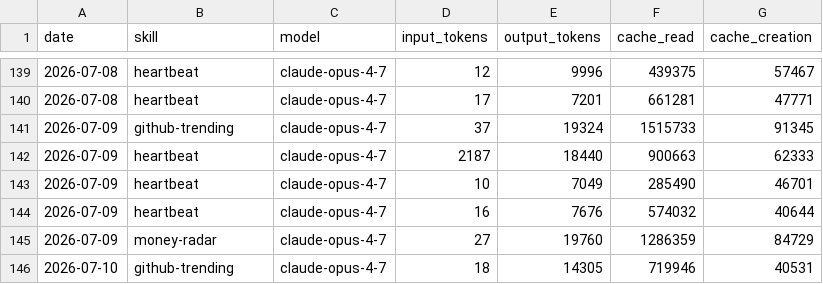
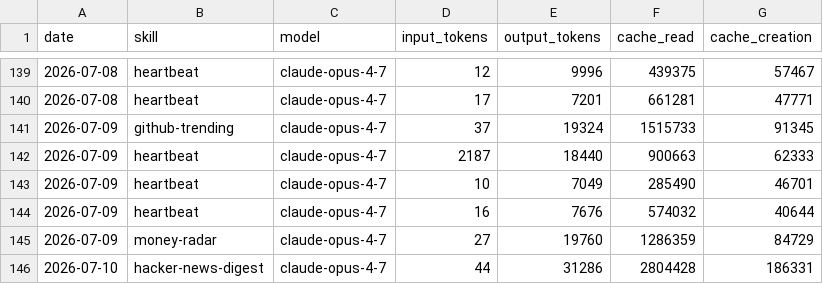
Before and after one commit to Da6hkin/aeon, a CSV file: memory/token-usage.csv, drawn as a sheet; only a part is shown, gaps mark what is left out.

Commit message:
chore(hacker-news-digest): auto-commit 2026-07-10

```diff
--- a/memory/token-usage.csv
+++ b/memory/token-usage.csv
@@ -145,2 +145,2 @@ date,skill,model,input_tokens,output_tokens,cache_read,cache_creation
 2026-07-09,money-radar,claude-opus-4-7,27,19760,1286359,84729
-2026-07-10,github-trending,claude-opus-4-7,18,14305,719946,40531
+2026-07-10,hacker-news-digest,claude-opus-4-7,44,31286,2804428,186331
```
Also changed, not shown: 3 other files.
